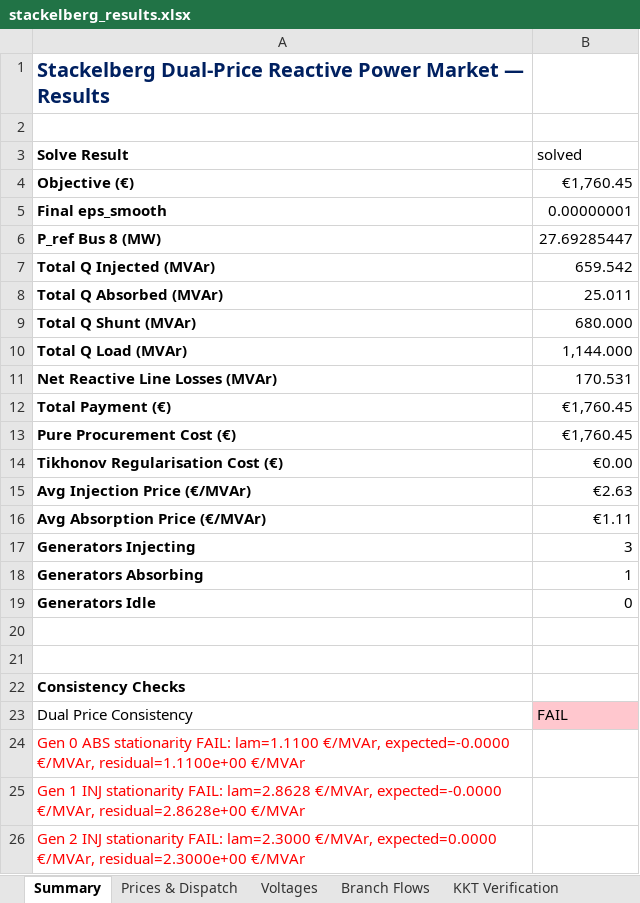
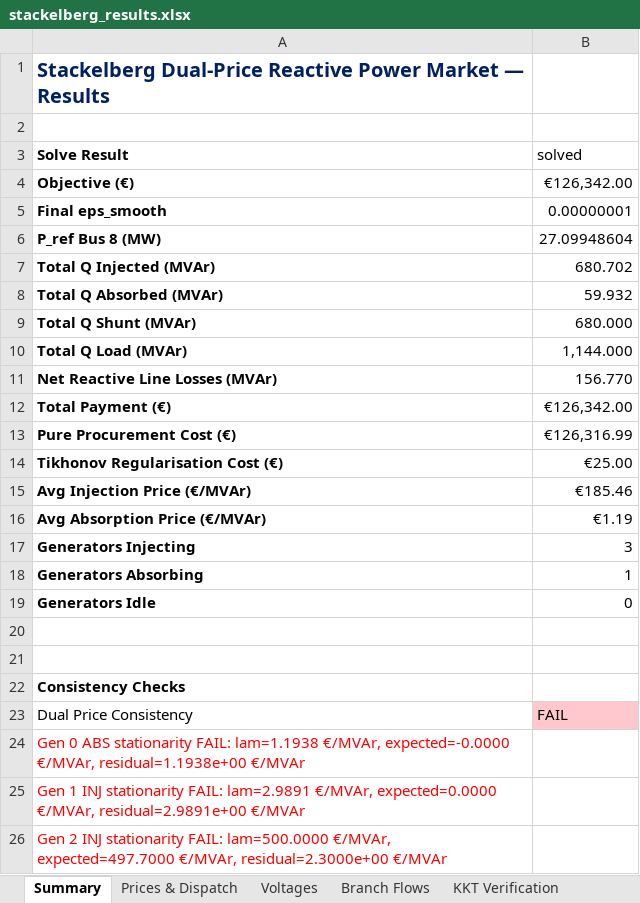
Before and after one commit to nospa62/Stackelberg_MPEC, an Excel workbook: output/stackelberg_results.xlsx, sheet Summary, drawn as a sheet; values as stored, in another font and other column widths than the file's, no borders; the diff names each change by its address in the sheet, - before the commit and + after, or states it on an @@ line.

```diff
--- a/output/stackelberg_results.xlsx (sheet Summary)
+++ b/output/stackelberg_results.xlsx (sheet Summary)
-B4 (solved): €1,760.45
+B4 (solved): €126,342.00
-B6 (solved): 27.69285447
+B6 (solved): 27.09948604
-B7 (solved): 659.542
+B7 (solved): 680.702
-B8 (solved): 25.011
+B8 (solved): 59.932
-B11 (solved): 170.531
+B11 (solved): 156.770
-B12 (solved): €1,760.45
+B12 (solved): €126,342.00
-B13 (solved): €1,760.45
+B13 (solved): €126,316.99
-B14 (solved): €0.00
+B14 (solved): €25.00
-B15 (solved): €2.63
+B15 (solved): €185.46
-B16 (solved): €1.11
+B16 (solved): €1.19
-A24 (Solve Result): …stationarity FAIL: lam=1.1100 €/MVAr, expected=-0.0000 €/MVAr, residual=1.1100e+00 €/MVAr
+A24 (Solve Result): …stationarity FAIL: lam=1.1938 €/MVAr, expected=-0.0000 €/MVAr, residual=1.1938e+00 €/MVAr
-A25 (Solve Result): …stationarity FAIL: lam=2.8628 €/MVAr, expected=-0.0000 €/MVAr, residual=2.8628e+00 €/MVAr
+A25 (Solve Result): …stationarity FAIL: lam=2.9891 €/MVAr, expected=0.0000 €/MVAr, residual=2.9891e+00 €/MVAr
-A26 (Solve Result): …stationarity FAIL: lam=2.3000 €/MVAr, expected=0.0000 €/MVAr, residual=2.3000e+00…
+A26 (Solve Result): …stationarity FAIL: lam=500.0000 €/MVAr, expected=497.7000 €/MVAr, residual=2.3000e+00…
```
Also changed, not shown: sheet Branch Flows, sheet Prices & Dispatch, sheet Voltages, sheet Market Statistics, sheet KKT Verification, sheet Voltage Profile, data/CIGRE_HV_Network_Input.xlsx, 6 other files.
